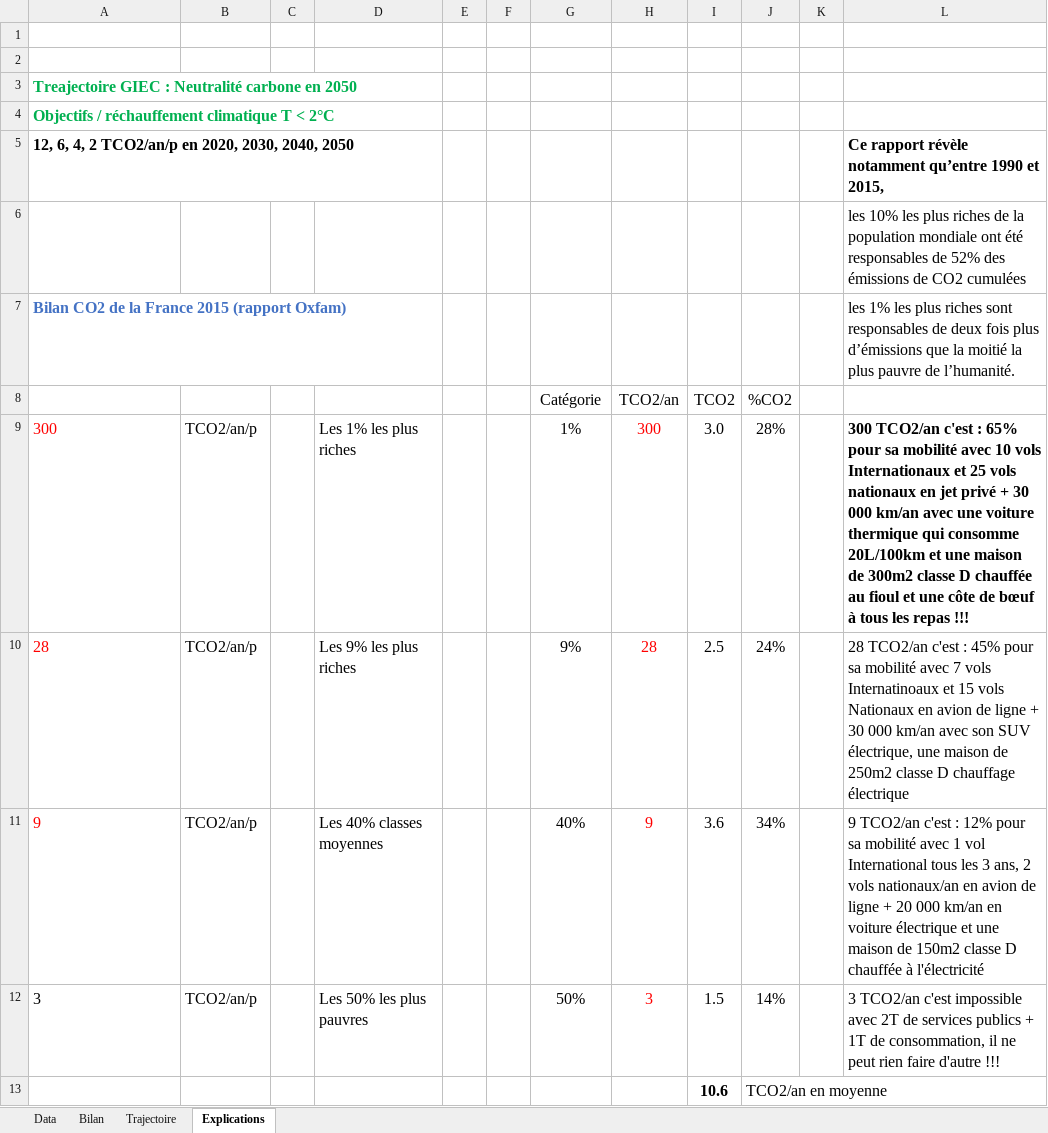
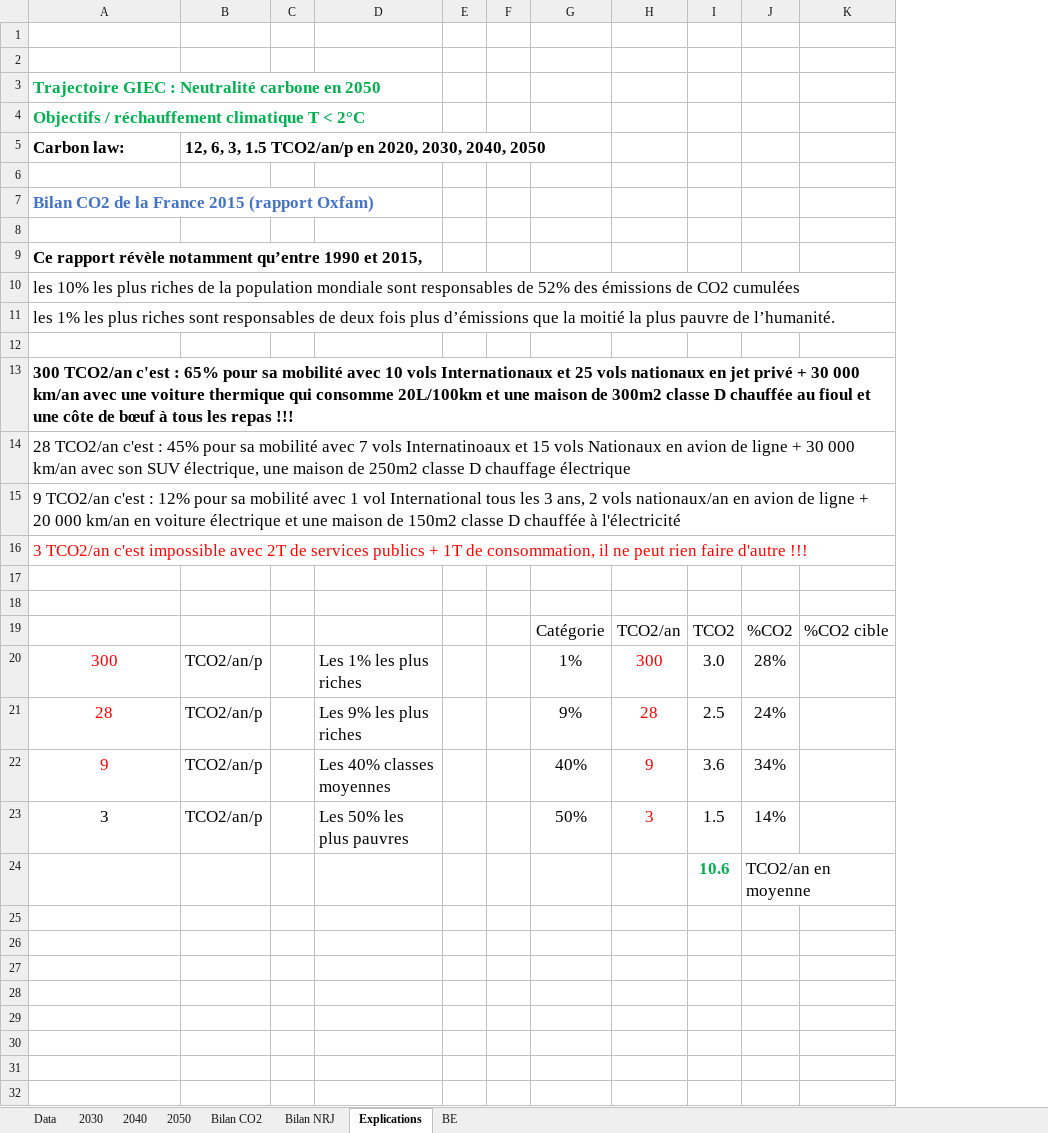
Before and after one commit to vikchaps/Bilan-CO2, an Excel workbook: CO2.xlsx, sheet Explications, drawn as a sheet; values as stored, in another font and other column widths than the file's, no borders; removed rows and columns are numbered as before the commit, all else as after; the diff names each change by its address in the sheet, - before the commit and + after, or states it on an @@ line.

```diff
--- a/CO2.xlsx (sheet Explications)
+++ b/CO2.xlsx (sheet Explications)
-sheet tab: Bilan
+sheet tab: Bilan CO2
-sheet tab: Trajectoire
+sheet tab: 2030
+sheet tab: 2040
+sheet tab: 2050
+sheet tab: Bilan NRJ
+sheet tab: BE
-column K, empty
-column L, rows 6-12: les 10% les plus riches de la population mondiale ont été responsables de 52% des émissions de CO2 cumulées | les 1% les plus riches sont responsables de deux fois plus d’émissions que la moitié la plus pauvre de l’humanité. |  | 300 TCO2/an c'est : 65% pour sa mobilité avec 10 vols Internationaux et 25 vols nationaux en jet privé + 30 000 km/an avec une voiture thermique qui consomme 20L/100km et une maison de 300m2 classe D chauffée au fioul et une côte de bœuf à tous les repas !!! | 28 TCO2/an c'est : 45% pour sa mobilité avec 7 vols Internatinoaux et 15 vols Nationaux en avion de ligne + 30 000 km/an avec son SUV électrique, une maison de 250m2 classe D chauffage électrique | 9 TCO2/an c'est : 12% pour sa mobilité avec 1 vol International tous les 3 ans, 2 vols nationaux/an en avion de ligne + 20 000 km/an en voiture électrique et une maison de 150m2 classe D chauffée à l'électricité | 3 TCO2/an c'est impossible avec 2T de services publics + 1T de consommation, il ne peut rien faire d'autre !!!
+column K, row 19: %CO2 cible
-A3: Treajectoire GIEC :…
+A3: Trajectoire GIEC :…
@@ A3:A4 text size: larger @@
-row 5: 12, 6, 4, 2 TCO2/an/p en 2020, 2030, 2040, 2050 |  |  |  |  |  |  |  |  |  |  | Ce rapport révèle notamment qu’entre 1990 et 2015,
+row 5: Carbon law: | 12, 6, 3, 1.5 TCO2/an/p en 2020, 2030, 2040, 2050
@@ A7 text size: larger @@
+row 8: (empty)
+row 9: Ce rapport révèle notamment qu’entre 1990 et 2015,
+row 10: les 10% les plus riches de la population mondiale sont responsables de 52% des émissions de CO2 cumulées
+row 11: les 1% les plus riches sont responsables de deux fois plus d’émissions que la moitié la plus pauvre de l’humanité.
+row 12: (empty)
+row 13: 300 TCO2/an c'est : 65% pour sa mobilité avec 10 vols Internationaux et 25 vols nationaux en jet privé + 30 000 km/an avec une voiture thermique qui consomme 20L/100km et une maison de 300m2 classe D chauffée au fioul et une côte de bœuf à tous les repas !!!
+row 14: 28 TCO2/an c'est : 45% pour sa mobilité avec 7 vols Internatinoaux et 15 vols Nationaux en avion de ligne + 30 000 km/an avec son SUV électrique, une maison de 250m2 classe D chauffage électrique
+row 15: 9 TCO2/an c'est : 12% pour sa mobilité avec 1 vol International tous les 3 ans, 2 vols nationaux/an en avion de ligne + 20 000 km/an en voiture électrique et une maison de 150m2 classe D chauffée à l'électricité
+row 16: 3 TCO2/an c'est impossible avec 2T de services publics + 1T de consommation, il ne peut rien faire d'autre !!!
+row 17: (empty)
+row 18: (empty)
@@ G19:J23 text size: larger @@
@@ A20:B23 text size: larger @@
-A20:A23 alignment: left
+A20:A23 alignment: center
@@ D20:D23 text size: larger @@
@@ I24:J24 text size: larger @@
-I24 text colour: black
+I24 text colour: #00B050
```
Also changed, not shown: sheet Data, sheet Bilan CO2, formulas that keep their value, charts or pictures.
